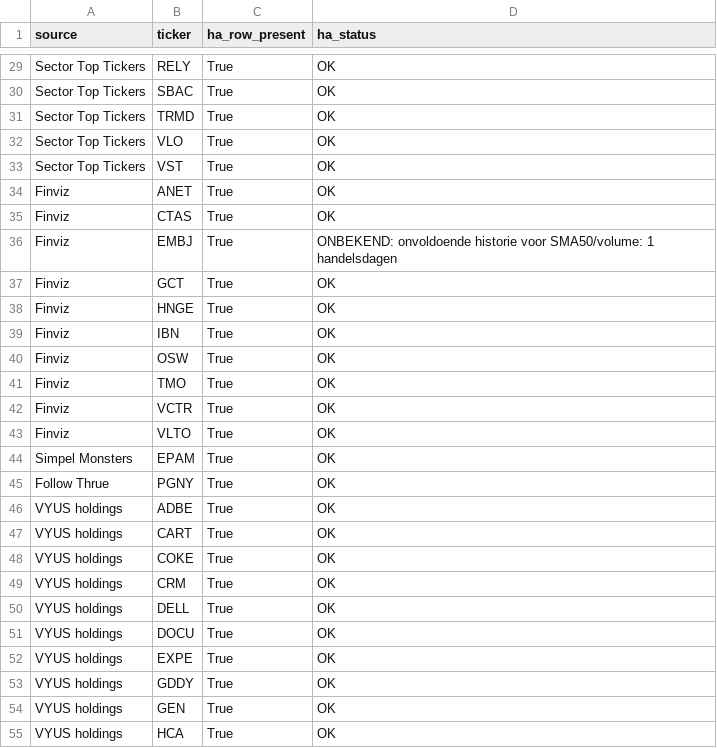
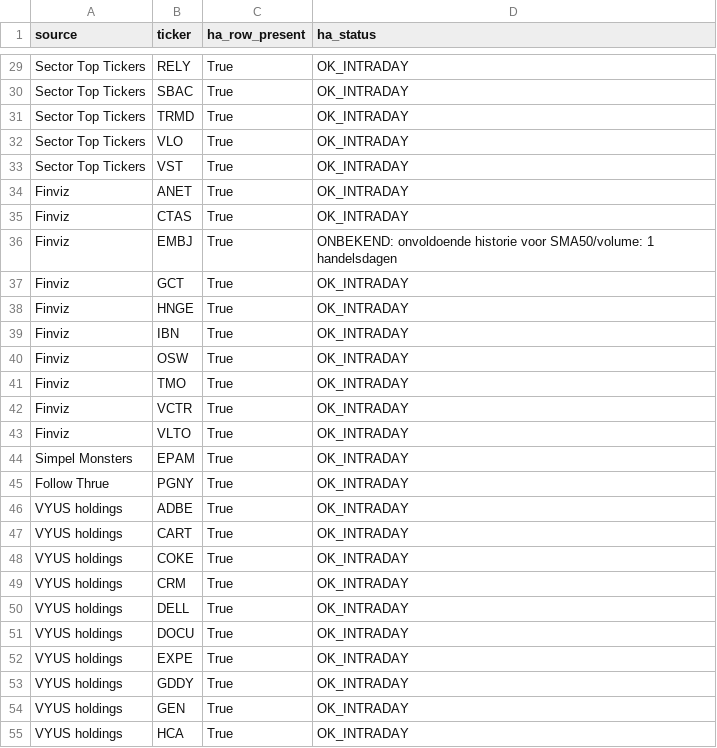
Before and after one commit to Melief/daily-stock-radar, a CSV file: data/ha_source_coverage.csv, drawn as a sheet; only a part is shown, gaps mark what is left out; the diff covers the shown part only; the diff names each change by its address in the sheet, - before the commit and + after, or states it on an @@ line.

```diff
--- a/data/ha_source_coverage.csv
+++ b/data/ha_source_coverage.csv
-D29:D35 (ha_status): OK
+D29:D35 (ha_status): OK_INTRADAY
-D37:D55 (ha_status): OK
+D37:D55 (ha_status): OK_INTRADAY
```
Also changed, not shown: 42 edited cells elsewhere in this file, data/ha_signals.csv.
